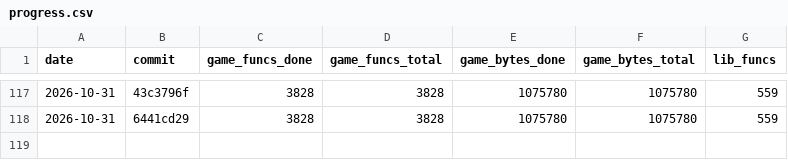
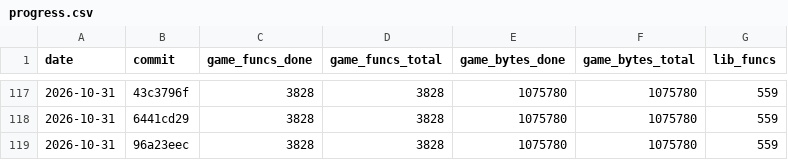
Before and after one commit to maurizi/ff9-decomp, a CSV file: docs/progress.csv, drawn as a sheet; only a part is shown, gaps mark what is left out.

```diff
--- a/docs/progress.csv
+++ b/docs/progress.csv
@@ -118 +118,2 @@ date,commit,game_funcs_done,game_funcs_total,game_bytes_done,game_bytes_total,li
 2026-10-31,6441cd29,3828,3828,1075780,1075780,559
+2026-10-31,96a23eec,3828,3828,1075780,1075780,559
```
Also changed, not shown: docs/naming.csv.
